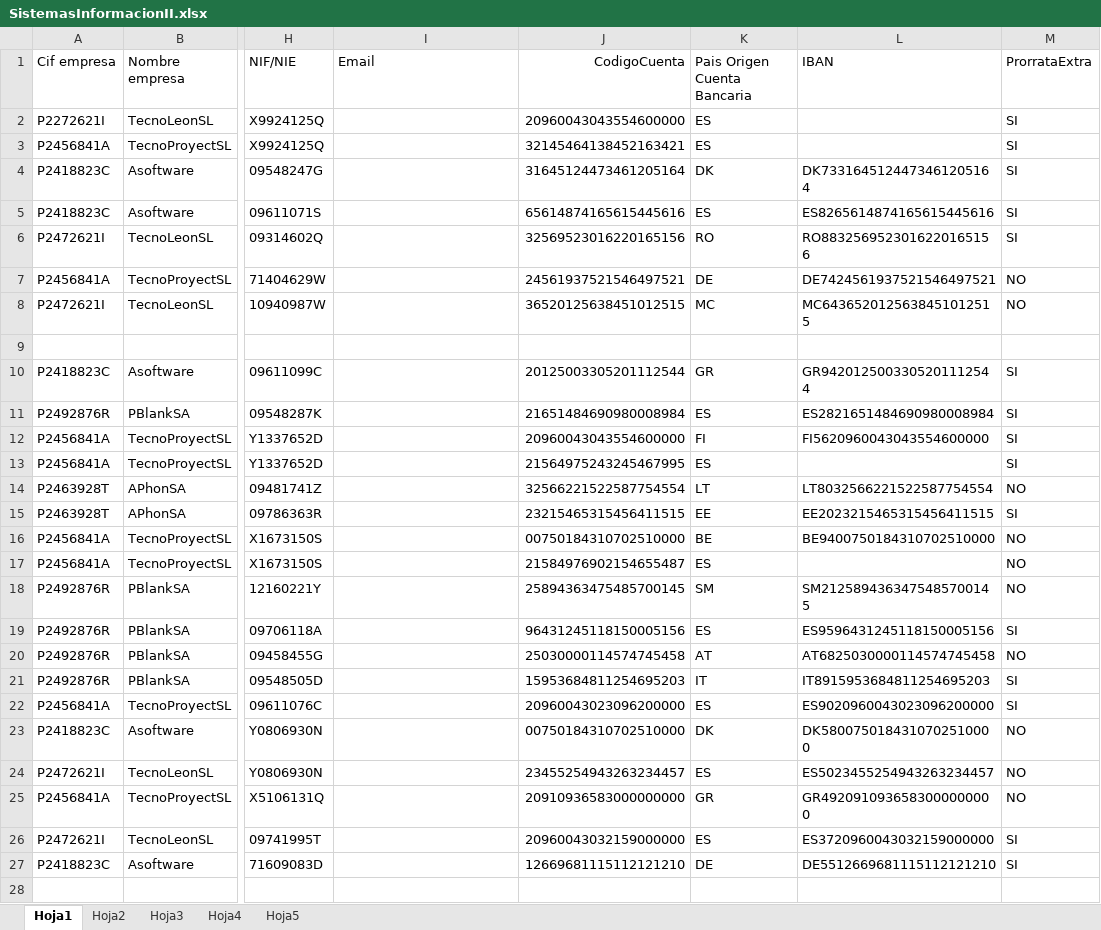
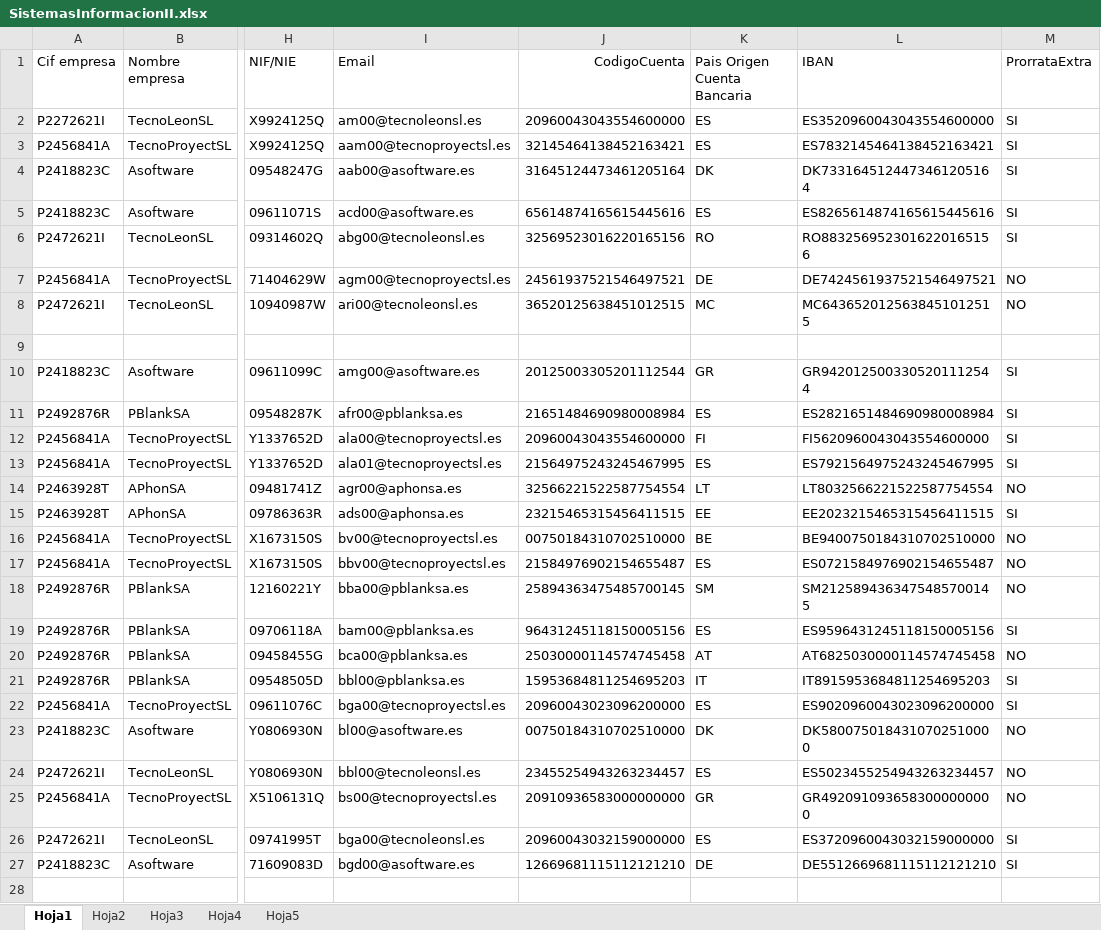
Before and after one commit to msperl00/SIS2-2020, an Excel workbook: SIS2-2020/resources/SistemasInformacionII.xlsx, sheet Hoja1, drawn as a sheet; only a part is shown, gaps mark what is left out; values as stored, in another font and other column widths than the file's, no borders; the diff covers the shown part only; the diff names each change by its address in the sheet, - before the commit and + after, or states it on an @@ line.

Commit message:
Finalizacion de la practica 3 -> Faltan cargar los valores de las otras hojas

```diff
--- a/SIS2-2020/resources/SistemasInformacionII.xlsx (sheet Hoja1)
+++ b/SIS2-2020/resources/SistemasInformacionII.xlsx (sheet Hoja1)
-I2 (Email): (empty)
+I2 (Email): am00@tecnoleonsl.es
-L2 (IBAN): (empty)
+L2 (IBAN): ES3520960043043554600000
-I3 (Email): (empty)
+I3 (Email): aam00@tecnoproyectsl.es
-L3 (IBAN): (empty)
+L3 (IBAN): ES7832145464138452163421
-I4 (Email): (empty)
+I4 (Email): aab00@asoftware.es
-I5 (Email): (empty)
+I5 (Email): acd00@asoftware.es
-I6 (Email): (empty)
+I6 (Email): abg00@tecnoleonsl.es
-I7 (Email): (empty)
+I7 (Email): agm00@tecnoproyectsl.es
-I8 (Email): (empty)
+I8 (Email): ari00@tecnoleonsl.es
-I10 (Email): (empty)
+I10 (Email): amg00@asoftware.es
-I11 (Email): (empty)
+I11 (Email): afr00@pblanksa.es
-I12 (Email): (empty)
+I12 (Email): ala00@tecnoproyectsl.es
-I13 (Email): (empty)
+I13 (Email): ala01@tecnoproyectsl.es
-L13 (IBAN): (empty)
+L13 (IBAN): ES7921564975243245467995
-I14 (Email): (empty)
+I14 (Email): agr00@aphonsa.es
-I15 (Email): (empty)
+I15 (Email): ads00@aphonsa.es
-I16 (Email): (empty)
+I16 (Email): bv00@tecnoproyectsl.es
-I17 (Email): (empty)
+I17 (Email): bbv00@tecnoproyectsl.es
-L17 (IBAN): (empty)
+L17 (IBAN): ES0721584976902154655487
-I18 (Email): (empty)
+I18 (Email): bba00@pblanksa.es
-I19 (Email): (empty)
+I19 (Email): bam00@pblanksa.es
-I20 (Email): (empty)
+I20 (Email): bca00@pblanksa.es
-I21 (Email): (empty)
+I21 (Email): bbl00@pblanksa.es
-I22 (Email): (empty)
+I22 (Email): bga00@tecnoproyectsl.es
-I23 (Email): (empty)
+I23 (Email): bl00@asoftware.es
-I24 (Email): (empty)
+I24 (Email): bbl00@tecnoleonsl.es
-I25 (Email): (empty)
+I25 (Email): bs00@tecnoproyectsl.es
-I26 (Email): (empty)
+I26 (Email): bga00@tecnoleonsl.es
-I27 (Email): (empty)
+I27 (Email): bgd00@asoftware.es
```
Also changed, not shown: 75 edited cells elsewhere in this sheet, 2 other files.
